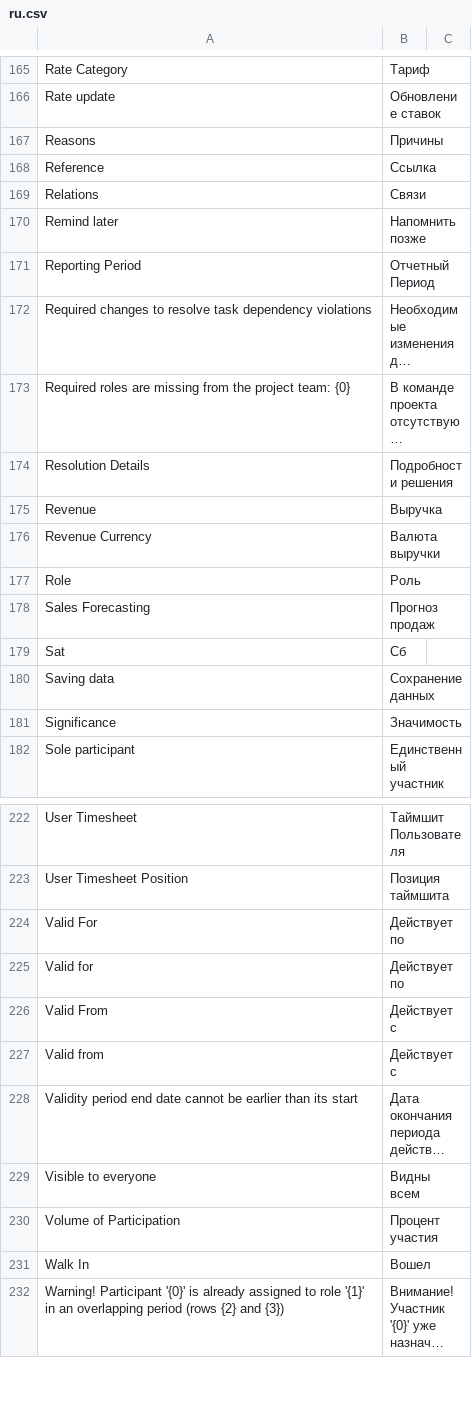
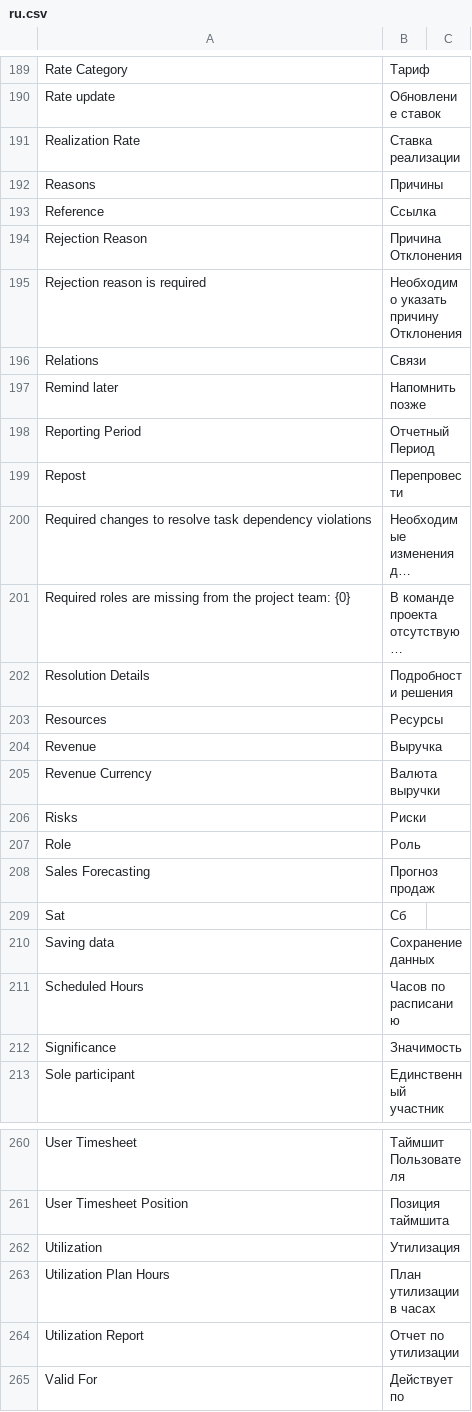
Before and after one commit to Dinext-pro/dinext-projects, a CSV file: dinext_projects/translations/ru.csv, drawn as a sheet; only a part is shown, gaps mark what is left out; the shorter side is filled out with more unchanged rows; long unchanged cells end in …; the diff covers the shown part only; the diff names each change by its address in the sheet, - before the commit and + after, or states it on an @@ line.

Commit message:
fix(i18n): EN labels, reports, team/UT fields
Refs ISS-2026-02952

```diff
--- a/dinext_projects/translations/ru.csv
+++ b/dinext_projects/translations/ru.csv
+row 191: Realization Rate | Ставка реализации
+row 194: Rejection Reason | Причина Отклонения
+row 195: Rejection reason is required | Необходимо указать причину Отклонения
+row 199: Repost | Перепровести
+row 203: Resources | Ресурсы
+row 206: Risks | Риски
+row 211: Scheduled Hours | Часов по расписанию
+row 262: Utilization | Утилизация
+row 263: Utilization Plan Hours | План утилизации в часах
+row 264: Utilization Report | Отчет по утилизации
```
Also changed, not shown: 39 added rows elsewhere in this file, 11 other files.
